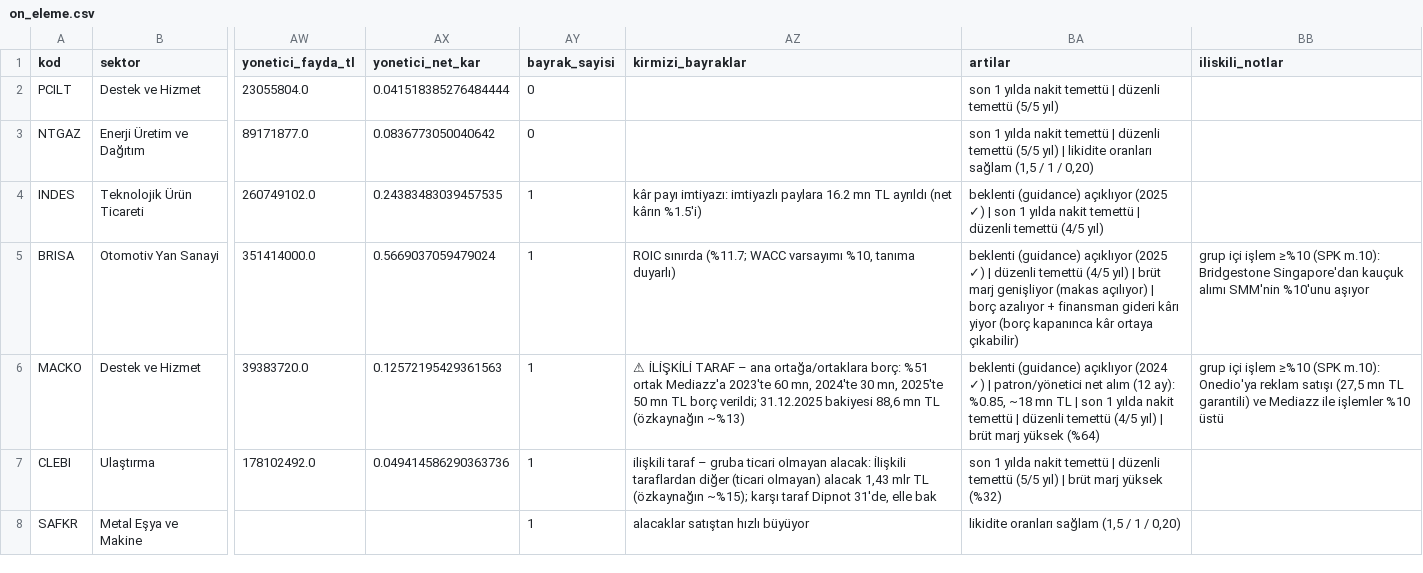
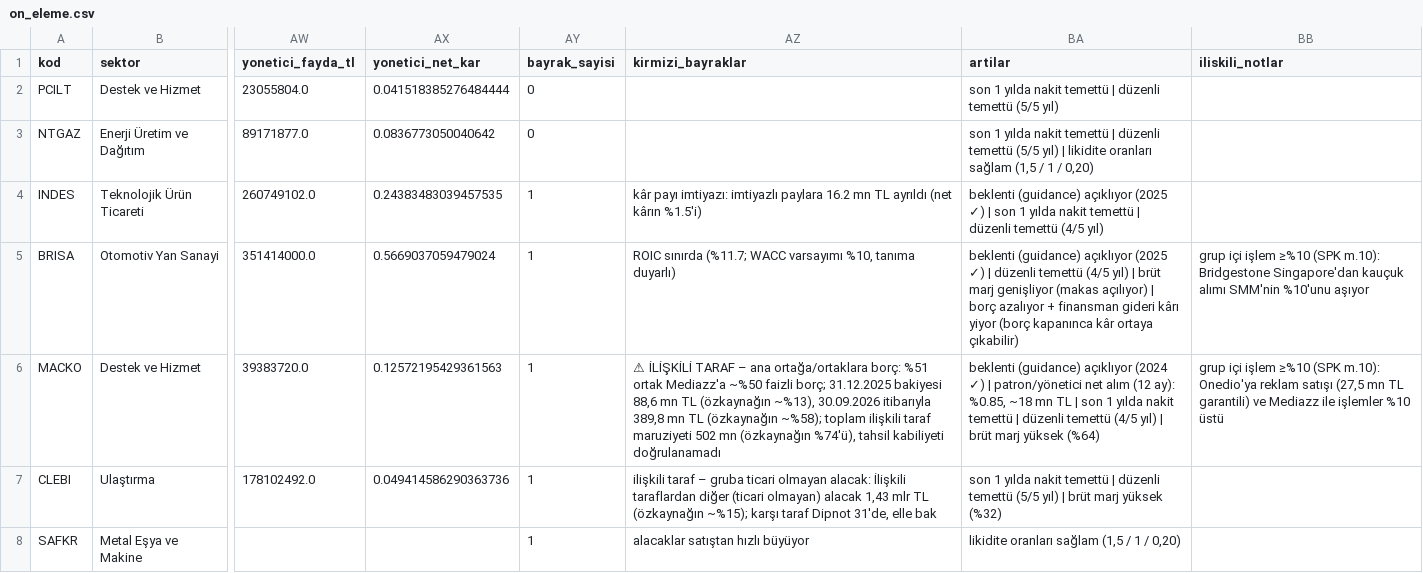
Before and after one commit to deryaozyuvali/Bist-tarama-otomasyon, a CSV file: results/temel/2026-11-25/on_eleme.csv, drawn as a sheet; only a part is shown, gaps mark what is left out; the diff names each change by its address in the sheet, - before the commit and + after, or states it on an @@ line.

```diff
--- a/results/temel/2026-11-25/on_eleme.csv
+++ b/results/temel/2026-11-25/on_eleme.csv
-AZ6 (kirmizi_bayraklar): …ortak Mediazz'a 2023'te 60 mn, 2024'te 30 mn, 2025'te 50 mn TL borç verildi; 31.12.2025 bakiyesi 88,6 mn TL (özkaynağın ~%13)
+AZ6 (kirmizi_bayraklar): …ortak Mediazz'a ~%50 faizli borç; 31.12.2025 bakiyesi 88,6 mn TL (özkaynağın ~%13), 30.09.2026 itibarıyla 389,8 mn TL (özkaynağın ~%58); toplam ilişkili taraf maruziyeti 502 mn (özkaynağın %74'ü), tahsil kabiliyeti doğrulanamadı
```
Also changed, not shown: results/temel/2026-11-25/tum_sirketler.csv, results/temel/latest_on_eleme.csv, 7 other files.
